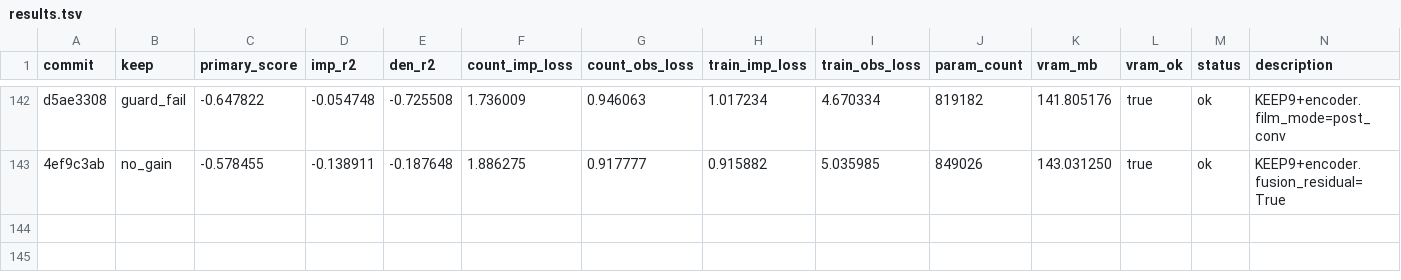
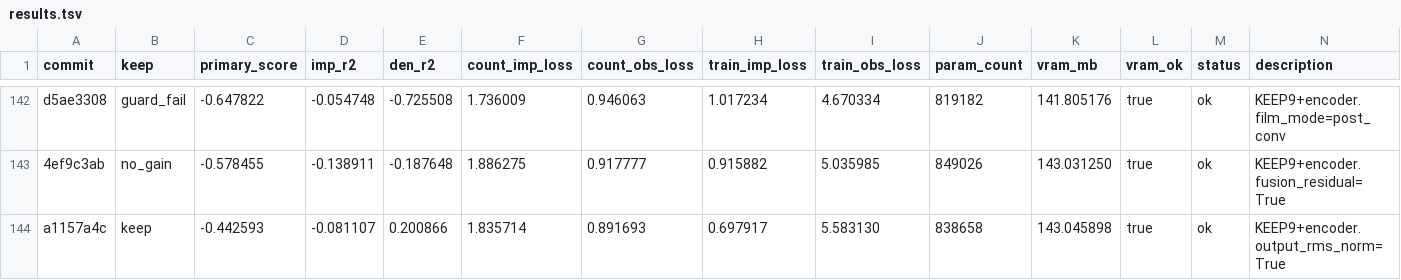
Before and after one commit to mehdiforoozandeh/CANDI, a TSV file: sandbox/autoresearch/june3/results.tsv, drawn as a sheet; only a part is shown, gaps mark what is left out; the diff names each change by its address in the sheet, - before the commit and + after, or states it on an @@ line.

Commit message:
autoresearch/june3: standalone results.tsv — a1157a4c KEEP output_rms_norm=True (-0.442593, +0.004293 REAL gain); den_r2 +0.201, count_obs_loss 0.698; confirmation run pending

```diff
--- a/sandbox/autoresearch/june3/results.tsv
+++ b/sandbox/autoresearch/june3/results.tsv
+row 144: a1157a4c | keep | -0.442593 | -0.081107 | 0.200866 | 1.835714 | 0.891693 | 0.697917 | 5.583130 | 838658 | 143.045898 | true | ok | KEEP9+encoder.output_rms_norm=True
```
Also changed, not shown: 1 other file.
